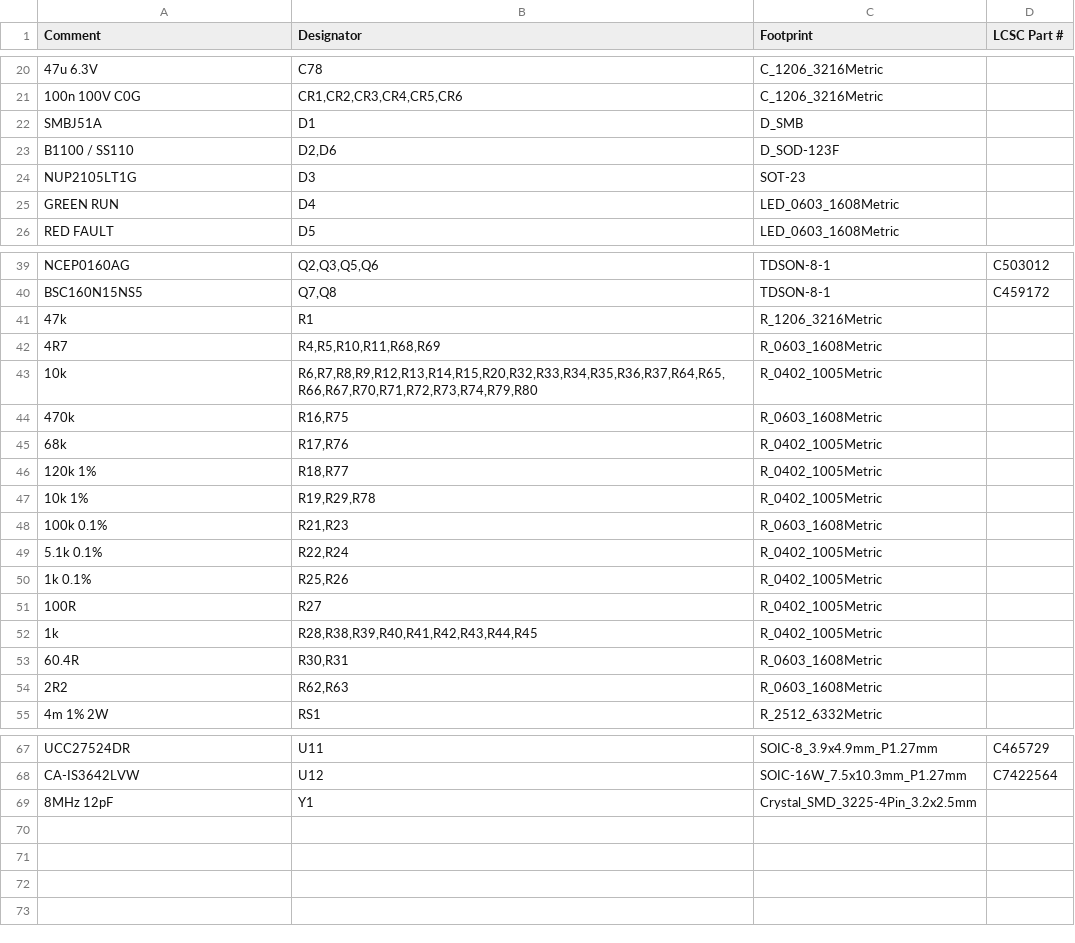
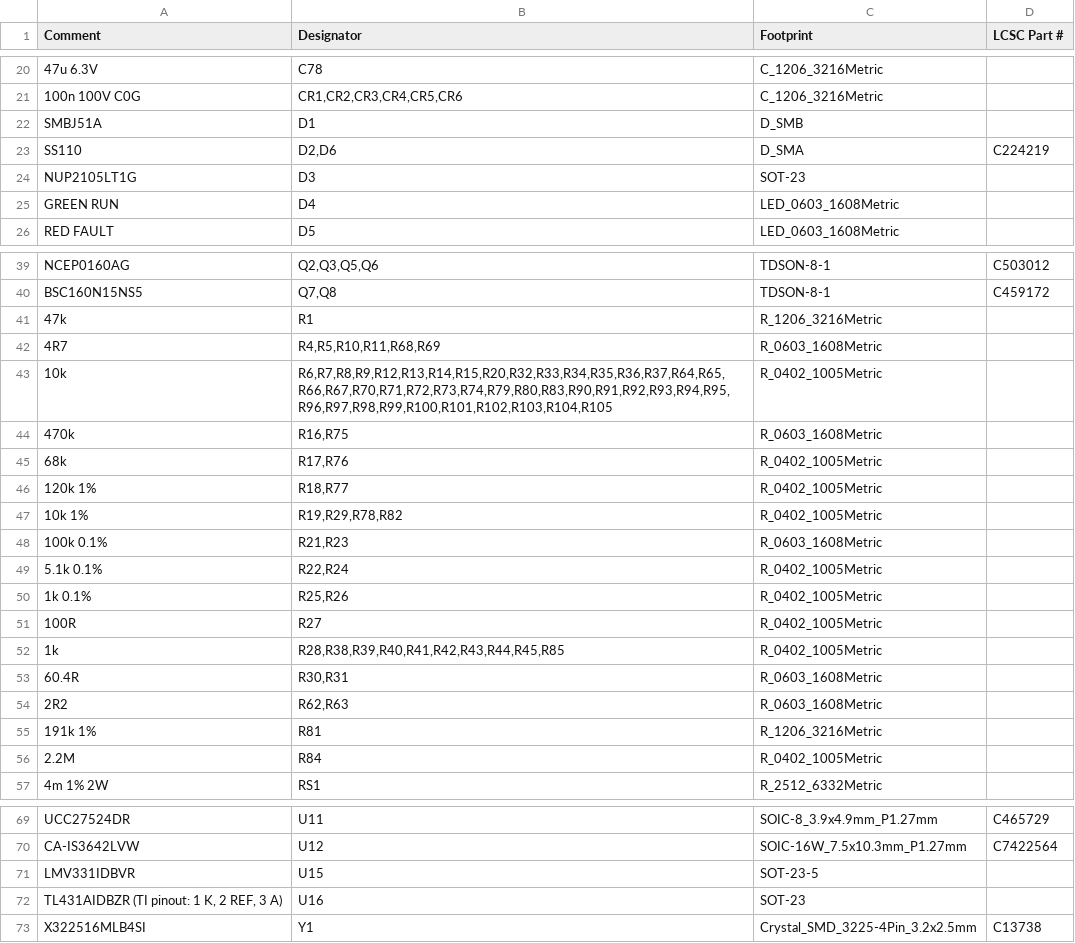
Before and after one commit to shousei01/dcdc_converter, a CSV file: 01_hardware/fabrication/BOM_JLCPCB_DCDC_LLC_4SBB_G474.csv, drawn as a sheet; only a part is shown, gaps mark what is left out; the diff covers the shown part only.

```diff
--- a/01_hardware/fabrication/BOM_JLCPCB_DCDC_LLC_4SBB_G474.csv
+++ b/01_hardware/fabrication/BOM_JLCPCB_DCDC_LLC_4SBB_G474.csv
@@ -22,3 +22,3 @@ Comment,Designator,Footprint,LCSC Part #
 SMBJ51A,D1,D_SMB,
-B1100 / SS110,"D2,D6",D_SOD-123F,
+SS110,"D2,D6",D_SMA,C224219
 NUP2105LT1G,D3,SOT-23,
@@ -42,3 +42,3 @@ BSC160N15NS5,"Q7,Q8",TDSON-8-1,C459172
 4R7,"R4,R5,R10,R11,R68,R69",R_0603_1608Metric,
-10k,"R6,R7,R8,R9,R12,R13,R14,R15,R20,R32,R33,R34,R35,R36,R37,R64,R65,R66,R67,R70,R71,R72,R73,R74,R79,R80",R_0402_1005Metric,
+10k,"R6,R7,R8,R9,R12,R13,R14,R15,R20,R32,R33,R34,R35,R36,R37,R64,R65,R66,R67,R70,R71,R72,R73,R74,R79,R80,R83,R90,R91,R92,R93,R94,R95,R96,R97,R98,R99,R100,R101,R102,R103,R104,R105",R_0402_1005Metric,
 470k,"R16,R75",R_0603_1608Metric,
@@ -46,3 +46,3 @@ BSC160N15NS5,"Q7,Q8",TDSON-8-1,C459172
 120k 1%,"R18,R77",R_0402_1005Metric,
-10k 1%,"R19,R29,R78",R_0402_1005Metric,
+10k 1%,"R19,R29,R78,R82",R_0402_1005Metric,
 100k 0.1%,"R21,R23",R_0603_1608Metric,
@@ -51,5 +51,7 @@ BSC160N15NS5,"Q7,Q8",TDSON-8-1,C459172
 100R,R27,R_0402_1005Metric,
-1k,"R28,R38,R39,R40,R41,R42,R43,R44,R45",R_0402_1005Metric,
+1k,"R28,R38,R39,R40,R41,R42,R43,R44,R45,R85",R_0402_1005Metric,
 60.4R,"R30,R31",R_0603_1608Metric,
 2R2,"R62,R63",R_0603_1608Metric,
+191k 1%,R81,R_1206_3216Metric,
+2.2M,R84,R_0402_1005Metric,
 4m 1% 2W,RS1,R_2512_6332Metric,
@@ -68,2 +70,4 @@ UCC27524DR,U11,SOIC-8_3.9x4.9mm_P1.27mm,C465729
 CA-IS3642LVW,U12,SOIC-16W_7.5x10.3mm_P1.27mm,C7422564
-8MHz 12pF,Y1,Crystal_SMD_3225-4Pin_3.2x2.5mm,
+LMV331IDBVR,U15,SOT-23-5,
+"TL431AIDBZR (TI pinout: 1 K, 2 REF, 3 A)",U16,SOT-23,
+X322516MLB4SI,Y1,Crystal_SMD_3225-4Pin_3.2x2.5mm,C13738
```
Also changed, not shown: 3 edited cells elsewhere in this file, 01_hardware/bom/BOM_DCDC_LLC_4SBB_G474.csv, 01_hardware/fabrication/DCDC_LLC_4SBB_G474_CPL.csv, 45 other files.
